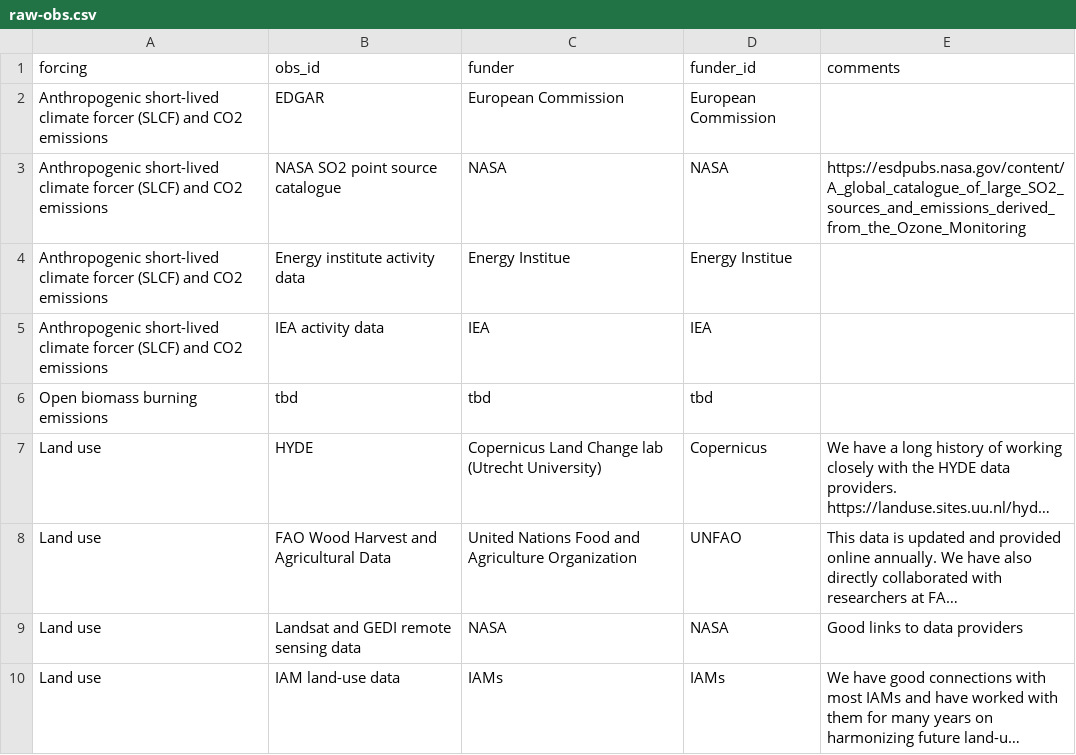
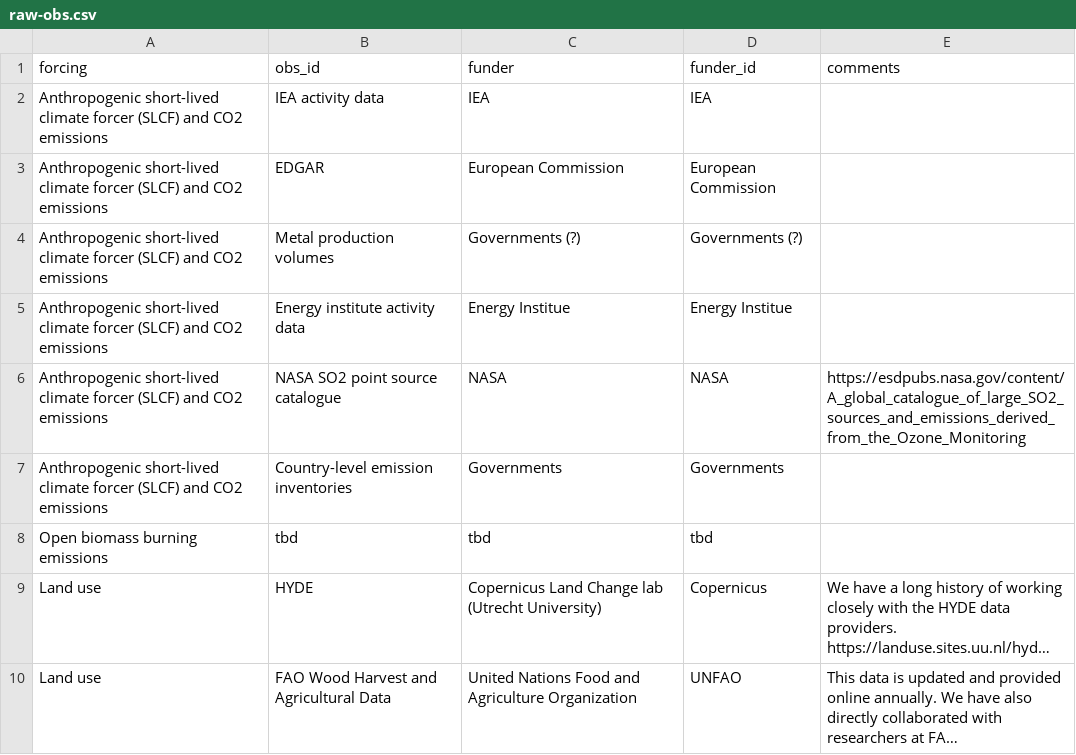
Before and after one commit to PCMDI/input4MIPs_CVs, a CSV file: raw-obs.csv, drawn as a sheet; only a part is shown; the shorter side is filled out with more unchanged rows; long unchanged cells end in ….

Commit message:
More CEDS stuff

```diff
--- a/raw-obs.csv
+++ b/raw-obs.csv
@@ -1,6 +1,8 @@
 forcing,obs_id,funder,funder_id,comments
+"Anthropogenic short-lived climate forcer (SLCF) and CO2 emissions","IEA activity data",IEA,IEA,""
 "Anthropogenic short-lived climate forcer (SLCF) and CO2 emissions",EDGAR,European Commission,European Commission,
+"Anthropogenic short-lived climate forcer (SLCF) and CO2 emissions",Metal production volumes,"Governments (?)","Governments (?)",
+"Anthropogenic short-lived climate forcer (SLCF) and CO2 emissions","Energy institute activity data","Energy Institue","Energy Institue",""
 "Anthropogenic short-lived climate forcer (SLCF) and CO2 emissions","NASA SO2 point source catalogue",NASA,NASA,"https://esdpubs.nasa.gov/content/A_global_catalogue_of_large_SO2_sources_and_emissions_derived_from_the_Ozone_Monitoring"
-"Anthropogenic short-lived climate forcer (SLCF) and CO2 emissions","Energy institute activity data","Energy Institue","Energy Institue",""
-"Anthropogenic short-lived climate forcer (SLCF) and CO2 emissions","IEA activity data",IEA,IEA,""
+"Anthropogenic short-lived climate forcer (SLCF) and CO2 emissions","Country-level emission inventories","Governments","Governments",""
 "Open biomass burning emissions",tbd,tbd,tbd,
```
